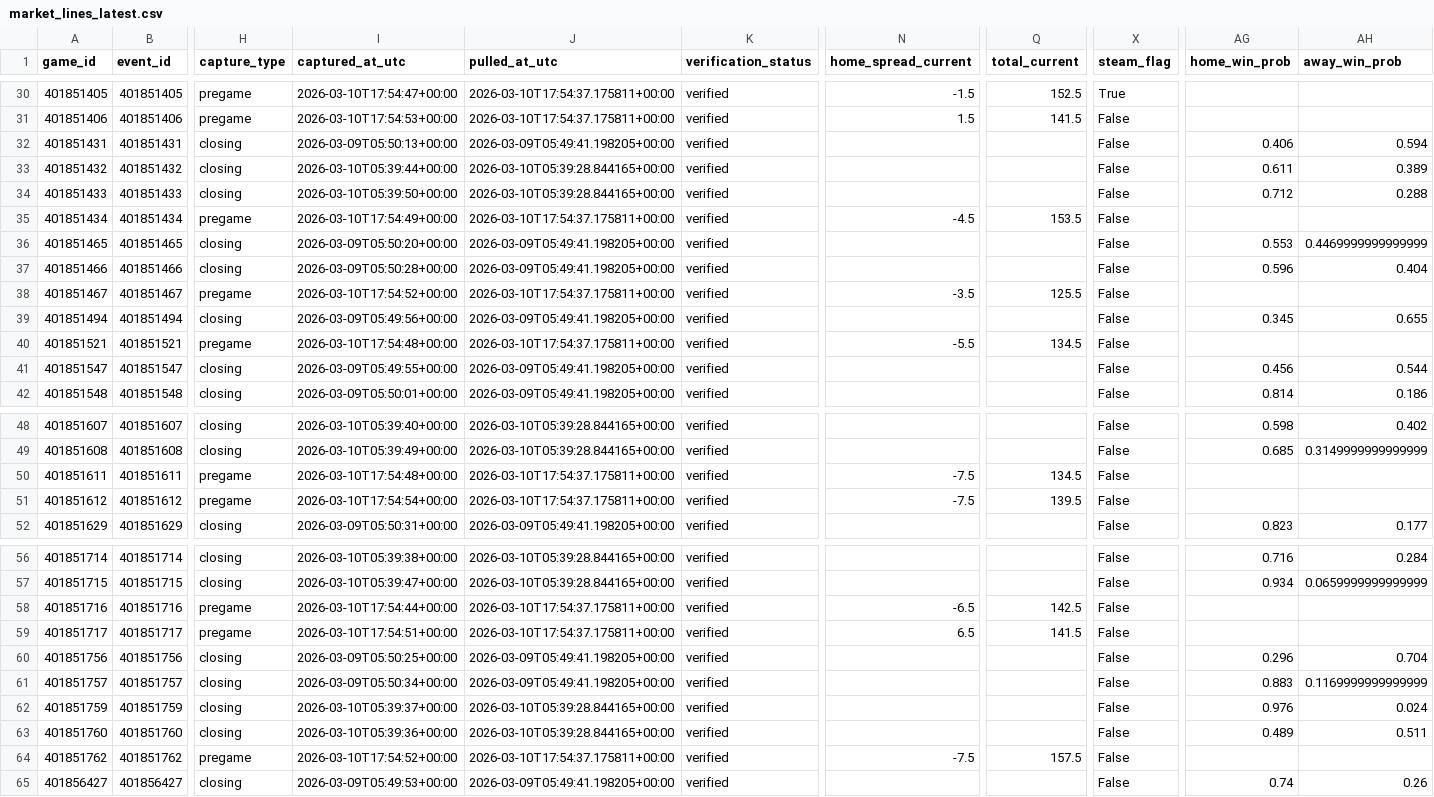
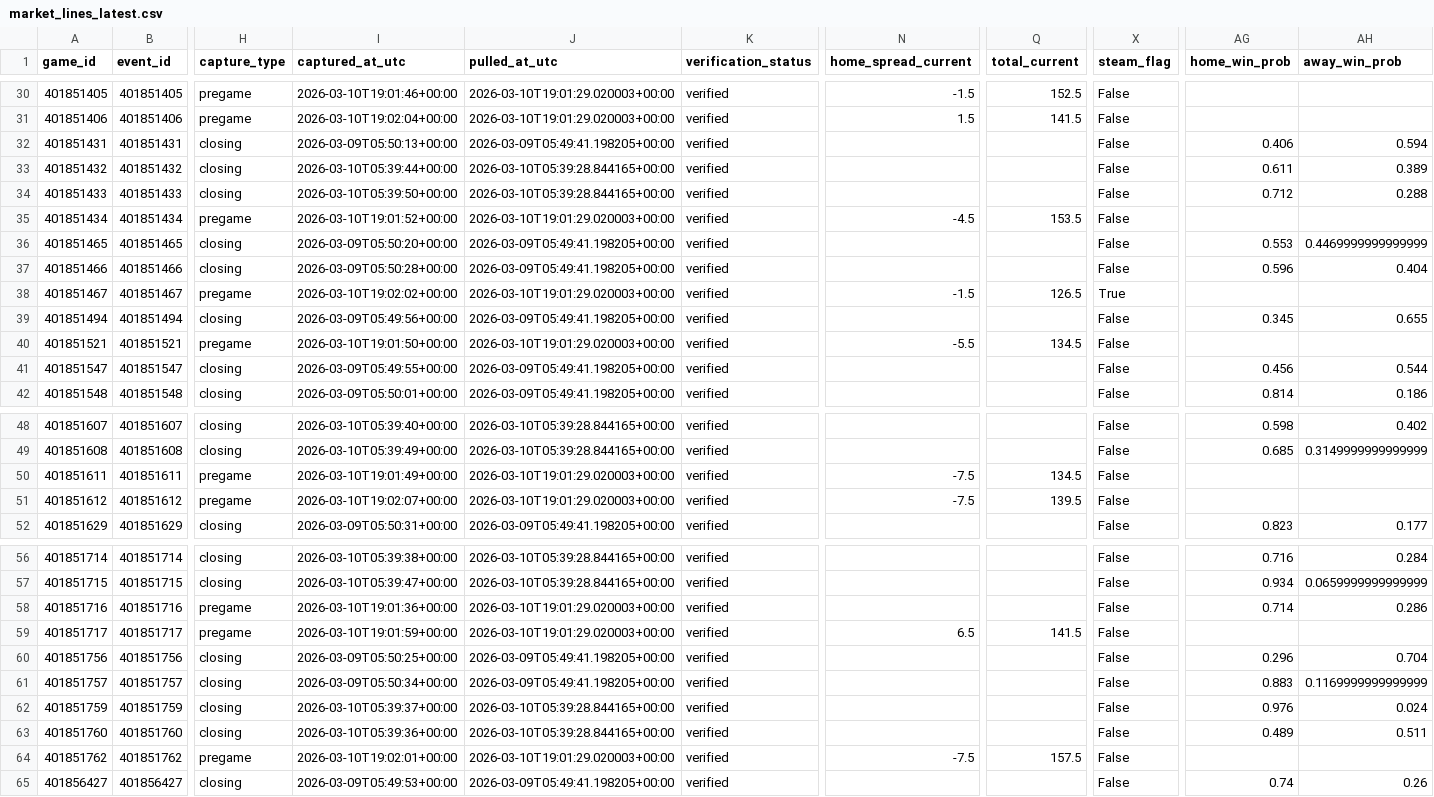
Before and after one commit to goldbondman/CBB.RD2, a CSV file: data/market_lines_latest.csv, drawn as a sheet; only a part is shown, gaps mark what is left out; the diff covers the shown part only; the diff names each change by its address in the sheet, - before the commit and + after, or states it on an @@ line.

```diff
--- a/data/market_lines_latest.csv
+++ b/data/market_lines_latest.csv
-I30 (captured_at_utc): 2026-03-10T17:54:47+00:00
+I30 (captured_at_utc): 2026-03-10T19:01:46+00:00
-J30:J31 (pulled_at_utc): 2026-03-10T17:54:37.175811+00:00
+J30:J31 (pulled_at_utc): 2026-03-10T19:01:29.020003+00:00
-X30 (steam_flag): True
+X30 (steam_flag): False
-I31 (captured_at_utc): 2026-03-10T17:54:53+00:00
+I31 (captured_at_utc): 2026-03-10T19:02:04+00:00
-I35 (captured_at_utc): 2026-03-10T17:54:49+00:00
+I35 (captured_at_utc): 2026-03-10T19:01:52+00:00
-J35 (pulled_at_utc): 2026-03-10T17:54:37.175811+00:00
+J35 (pulled_at_utc): 2026-03-10T19:01:29.020003+00:00
-I38 (captured_at_utc): 2026-03-10T17:54:52+00:00
+I38 (captured_at_utc): 2026-03-10T19:02:02+00:00
-J38 (pulled_at_utc): 2026-03-10T17:54:37.175811+00:00
+J38 (pulled_at_utc): 2026-03-10T19:01:29.020003+00:00
-N38 (home_spread_current): -3.5
+N38 (home_spread_current): -1.5
-Q38 (total_current): 125.5
+Q38 (total_current): 126.5
-X38 (steam_flag): False
+X38 (steam_flag): True
-I40 (captured_at_utc): 2026-03-10T17:54:48+00:00
+I40 (captured_at_utc): 2026-03-10T19:01:50+00:00
-J40 (pulled_at_utc): 2026-03-10T17:54:37.175811+00:00
+J40 (pulled_at_utc): 2026-03-10T19:01:29.020003+00:00
-I50 (captured_at_utc): 2026-03-10T17:54:48+00:00
+I50 (captured_at_utc): 2026-03-10T19:01:49+00:00
-J50:J51 (pulled_at_utc): 2026-03-10T17:54:37.175811+00:00
+J50:J51 (pulled_at_utc): 2026-03-10T19:01:29.020003+00:00
-I51 (captured_at_utc): 2026-03-10T17:54:54+00:00
+I51 (captured_at_utc): 2026-03-10T19:02:07+00:00
-I58 (captured_at_utc): 2026-03-10T17:54:44+00:00
+I58 (captured_at_utc): 2026-03-10T19:01:36+00:00
-J58:J59 (pulled_at_utc): 2026-03-10T17:54:37.175811+00:00
+J58:J59 (pulled_at_utc): 2026-03-10T19:01:29.020003+00:00
-N58 (home_spread_current): -6.5
+N58 (home_spread_current): (empty)
-Q58 (total_current): 142.5
+Q58 (total_current): (empty)
-AG58 (home_win_prob): (empty)
+AG58 (home_win_prob): 0.714
-AH58 (away_win_prob): (empty)
+AH58 (away_win_prob): 0.286
-I59 (captured_at_utc): 2026-03-10T17:54:51+00:00
+I59 (captured_at_utc): 2026-03-10T19:01:59+00:00
-I64 (captured_at_utc): 2026-03-10T17:54:52+00:00
+I64 (captured_at_utc): 2026-03-10T19:02:01+00:00
-J64 (pulled_at_utc): 2026-03-10T17:54:37.175811+00:00
+J64 (pulled_at_utc): 2026-03-10T19:01:29.020003+00:00
```
Also changed, not shown: 42 edited cells elsewhere in this file, 3 other files.
